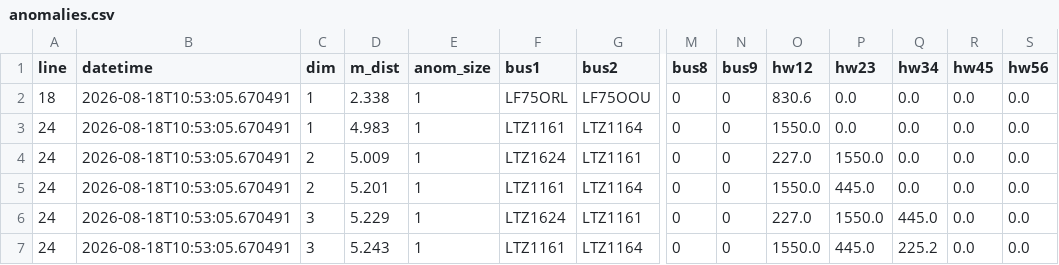
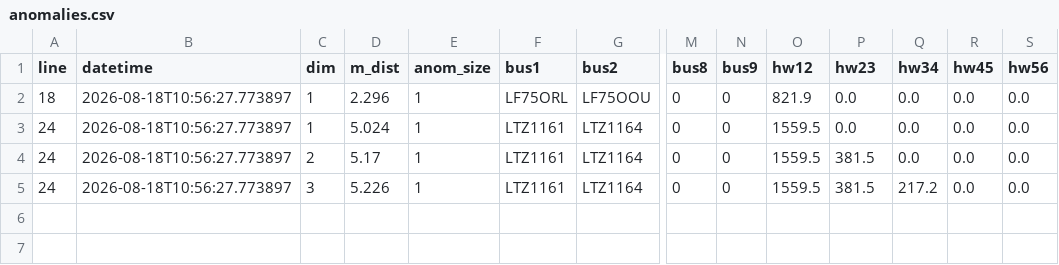
Before and after one commit to alejp1998/bus-headways-anom-detection, a CSV file: London/Data/Anomalies/anomalies.csv, drawn as a sheet; only a part is shown, gaps mark what is left out; removed rows and columns are numbered as before the commit, all else as after; rows hold the shown columns only; the diff names each change by its address in the sheet, - before the commit and + after, or states it on an @@ line.

```diff
--- a/London/Data/Anomalies/anomalies.csv
+++ b/London/Data/Anomalies/anomalies.csv
-B2:B3 (datetime): 2026-08-18T10:53:05.670491
+B2:B3 (datetime): 2026-08-18T10:56:27.773897
-D2 (m_dist): 2.338
+D2 (m_dist): 2.296
-O2 (hw12): 830.6
+O2 (hw12): 821.9
-D3 (m_dist): 4.983
+D3 (m_dist): 5.024
-O3 (hw12): 1550.0
+O3 (hw12): 1559.5
-row 4: 24 | 2026-08-18T10:53:05.670491 | 2 | 5.009 | 1 | LTZ1624 | LTZ1161 | 0 | 0 | 227.0 | 1550.0 | 0.0 | 0.0 | 0.0
-B4 (datetime): 2026-08-18T10:53:05.670491
+B4 (datetime): 2026-08-18T10:56:27.773897
-D4 (m_dist): 5.201
+D4 (m_dist): 5.17
-O4 (hw12): 1550.0
+O4 (hw12): 1559.5
-P4 (hw23): 445.0
+P4 (hw23): 381.5
-row 6: 24 | 2026-08-18T10:53:05.670491 | 3 | 5.229 | 1 | LTZ1624 | LTZ1161 | 0 | 0 | 227.0 | 1550.0 | 445.0 | 0.0 | 0.0
-B5 (datetime): 2026-08-18T10:53:05.670491
+B5 (datetime): 2026-08-18T10:56:27.773897
-D5 (m_dist): 5.243
+D5 (m_dist): 5.226
-O5 (hw12): 1550.0
+O5 (hw12): 1559.5
-P5 (hw23): 445.0
+P5 (hw23): 381.5
-Q5 (hw34): 225.2
+Q5 (hw34): 217.2
```
Also changed, not shown: London/Data/RealTime/buses_data_burst_cleaned.csv, London/Data/RealTime/headways_burst.csv, 3 other files.
